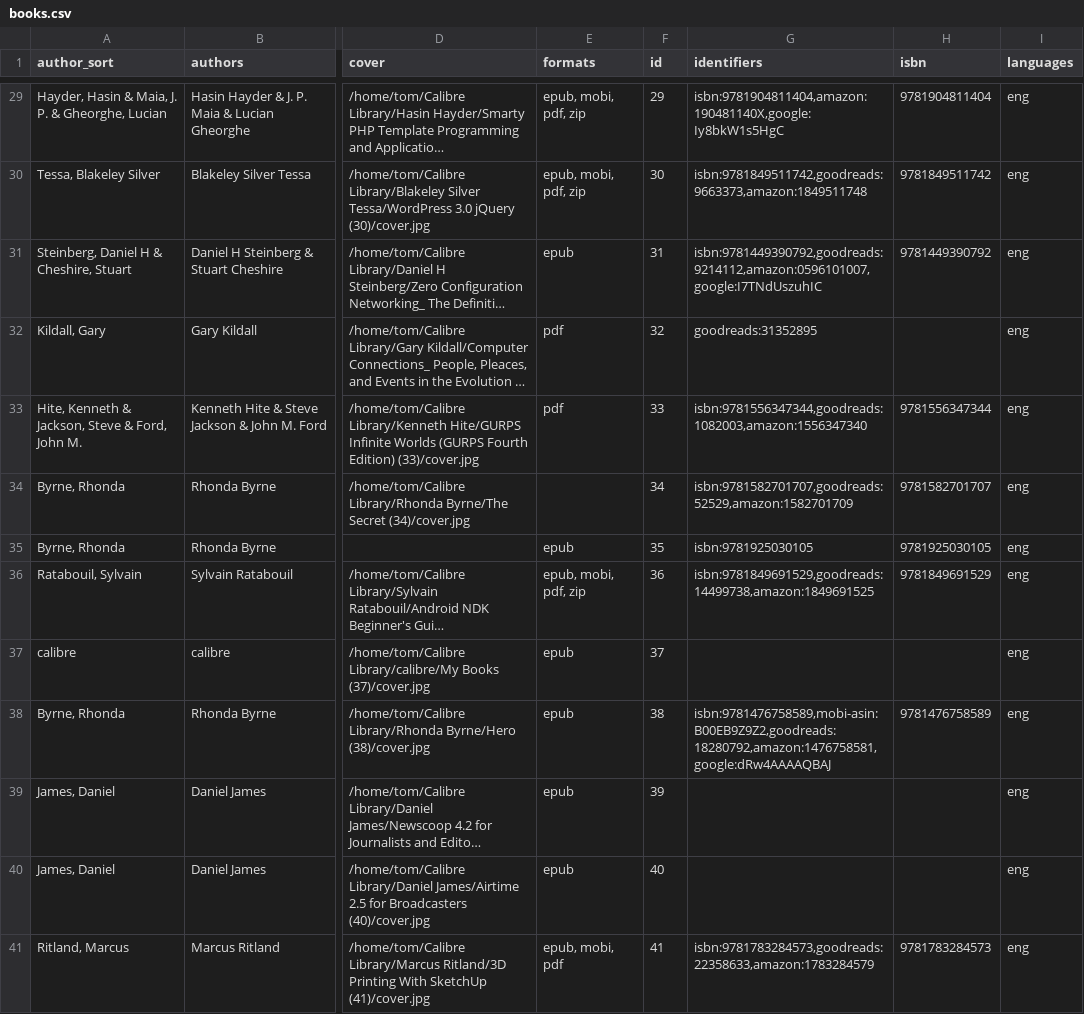
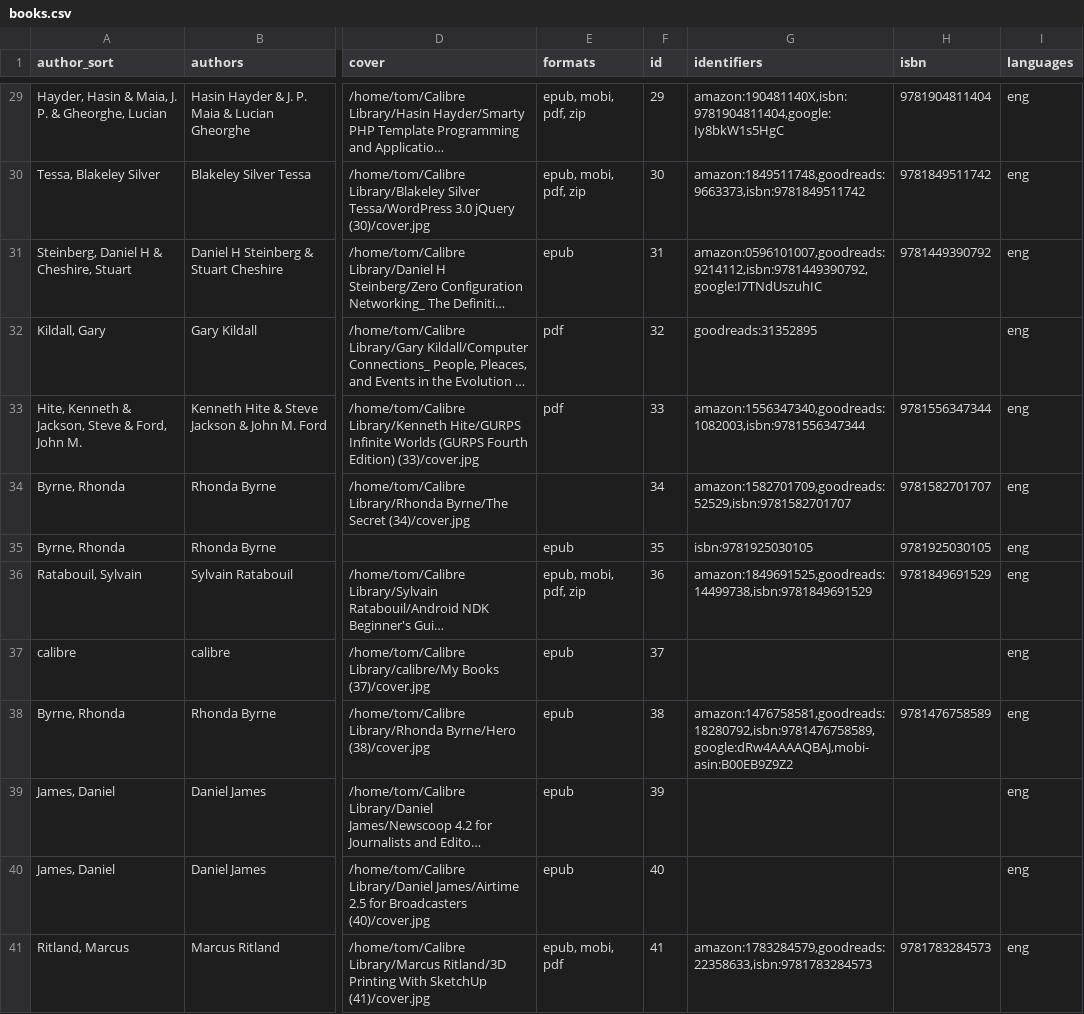
Before and after one commit to tomasparks/website, a CSV file: gobal/_data/books.csv, drawn as a sheet; only a part is shown, gaps mark what is left out; long unchanged cells end in …; the diff covers the shown part only; the diff names each change by its address in the sheet, - before the commit and + after, or states it on an @@ line.

```diff
--- a/gobal/_data/books.csv
+++ b/gobal/_data/books.csv
-G29 (identifiers): isbn:9781904811404,amazon:190481140X,google:Iy8bkW1s5HgC
+G29 (identifiers): amazon:190481140X,isbn:9781904811404,google:Iy8bkW1s5HgC
-G30 (identifiers): isbn:9781849511742,goodreads:9663373,amazon:1849511748
+G30 (identifiers): amazon:1849511748,goodreads:9663373,isbn:9781849511742
-G31 (identifiers): isbn:9781449390792,goodreads:9214112,amazon:0596101007,google:I7TNdUszuhIC
+G31 (identifiers): amazon:0596101007,goodreads:9214112,isbn:9781449390792,google:I7TNdUszuhIC
-G33 (identifiers): isbn:9781556347344,goodreads:1082003,amazon:1556347340
+G33 (identifiers): amazon:1556347340,goodreads:1082003,isbn:9781556347344
-G34 (identifiers): isbn:9781582701707,goodreads:52529,amazon:1582701709
+G34 (identifiers): amazon:1582701709,goodreads:52529,isbn:9781582701707
-G36 (identifiers): isbn:9781849691529,goodreads:14499738,amazon:1849691525
+G36 (identifiers): amazon:1849691525,goodreads:14499738,isbn:9781849691529
-G38 (identifiers): isbn:9781476758589,mobi-asin:B00EB9Z9Z2,goodreads:18280792,amazon:1476758581,google:dRw4AAAAQBAJ
+G38 (identifiers): amazon:1476758581,goodreads:18280792,isbn:9781476758589,google:dRw4AAAAQBAJ,mobi-asin:B00EB9Z9Z2
-G41 (identifiers): isbn:9781783284573,goodreads:22358633,amazon:1783284579
+G41 (identifiers): amazon:1783284579,goodreads:22358633,isbn:9781783284573
```
Also changed, not shown: 82 edited cells elsewhere in this file.
